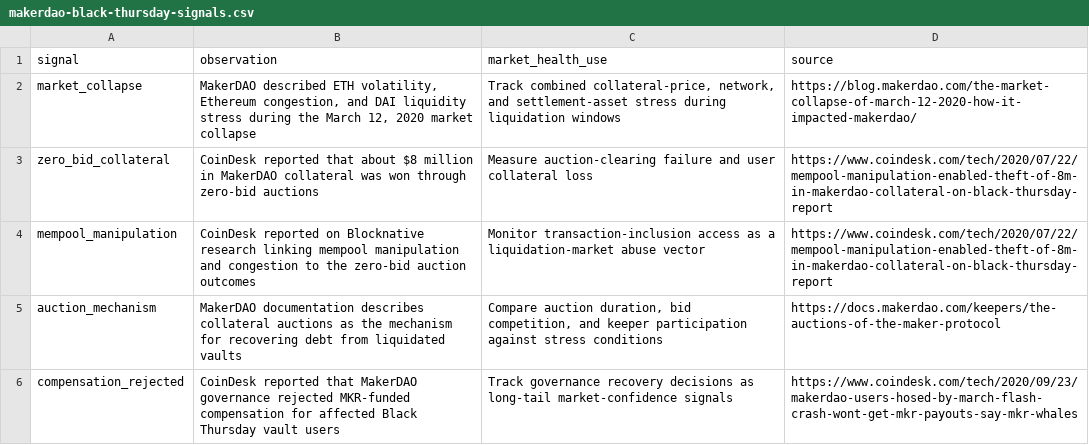
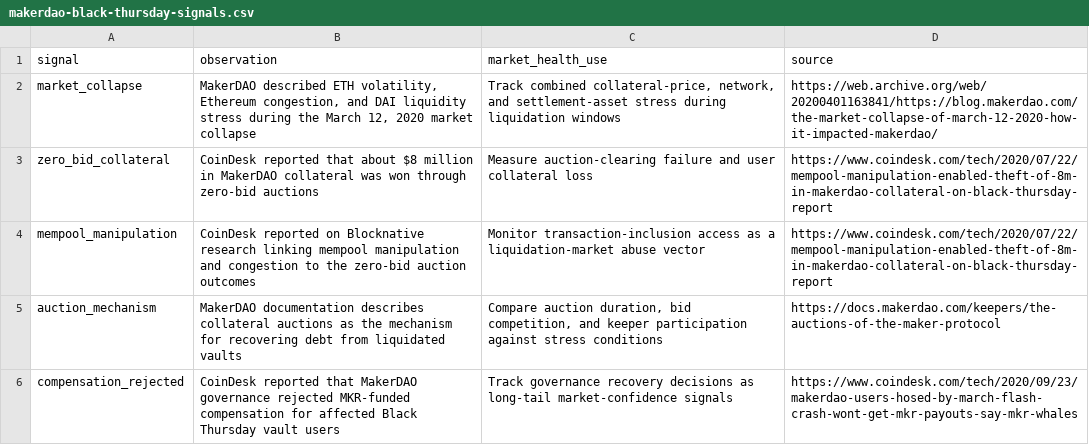
Before and after one commit to 1712n/dn-institute, a CSV file: content/research/market-health/posts/2020-03-12-makerdao-black-thursday-zero-bid-auctions/makerdao-black-thursday-signals.csv, drawn as a sheet.

Commit message:
Use archived MakerDAO Black Thursday source

```diff
--- a/content/research/market-health/posts/2020-03-12-makerdao-black-thursday-zero-bid-auctions/makerdao-black-thursday-signals.csv
+++ b/content/research/market-health/posts/2020-03-12-makerdao-black-thursday-zero-bid-auctions/makerdao-black-thursday-signals.csv
@@ -1,3 +1,3 @@
 signal,observation,market_health_use,source
-market_collapse,"MakerDAO described ETH volatility, Ethereum congestion, and DAI liquidity stress during the March 12, 2020 market collapse","Track combined collateral-price, network, and settlement-asset stress during liquidation windows","https://blog.makerdao.com/the-market-collapse-of-march-12-2020-how-it-impacted-makerdao/"
+market_collapse,"MakerDAO described ETH volatility, Ethereum congestion, and DAI liquidity stress during the March 12, 2020 market collapse","Track combined collateral-price, network, and settlement-asset stress during liquidation windows","https://web.archive.org/web/20200401163841/https://blog.makerdao.com/the-market-collapse-of-march-12-2020-how-it-impacted-makerdao/"
 zero_bid_collateral,"CoinDesk reported that about $8 million in MakerDAO collateral was won through zero-bid auctions","Measure auction-clearing failure and user collateral loss","https://www.coindesk.com/tech/2020/07/22/mempool-manipulation-enabled-theft-of-8m-in-makerdao-collateral-on-black-thursday-report"
```
Also changed, not shown: 1 other file.
